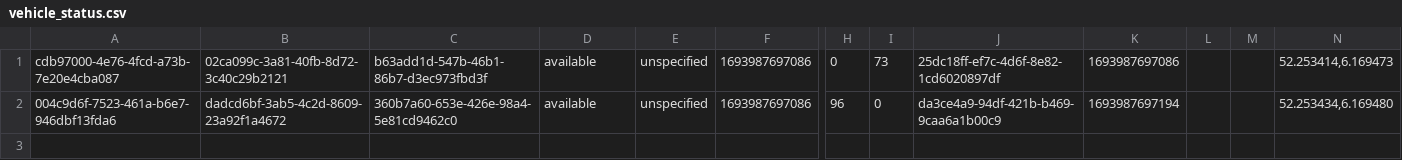
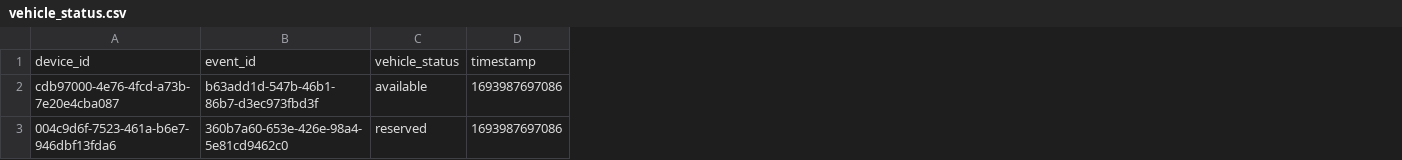
Before and after one commit to edwinvandenbelt/CDSM-NL-profile, a CSV file: import/vehicle_status.csv, drawn as a sheet; only a part is shown, gaps mark what is left out; removed rows and columns are numbered as before the commit, all else as after; rows hold the shown columns only; the diff names each change by its address in the sheet, - before the commit and + after, or states it on an @@ line.

```diff
--- a/import/vehicle_status.csv
+++ b/import/vehicle_status.csv
-column B, rows 1-2: 02ca099c-3a81-40fb-8d72-3c40c29b2121 | dadcd6bf-3ab5-4c2d-8609-23a92f1a4672
-column E, rows 1-2: unspecified | unspecified
-column H, rows 1-2: 0 | 96
-column I, rows 1-2: 73 | 0
-column J, rows 1-2: 25dc18ff-ef7c-4d6f-8e82-1cd6020897df | da3ce4a9-94df-421b-b469-9caa6a1b00c9
-column K, rows 1-2: 1693987697086 | 1693987697194
-column L, empty
-column M, empty
-column N, rows 1-2: 52.253414,6.169473 | 52.253434,6.169480
+row 1: device_id | event_id | vehicle_status | timestamp
-C3: available
+C3: reserved
```
Also changed, not shown: import/trips.2023-09-03T14.csv, 5 other files.
